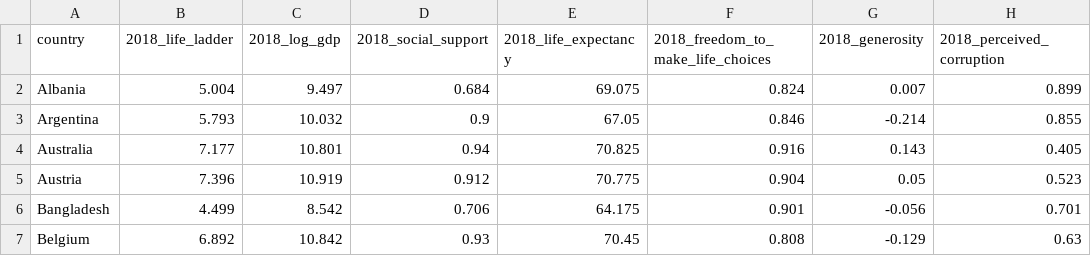
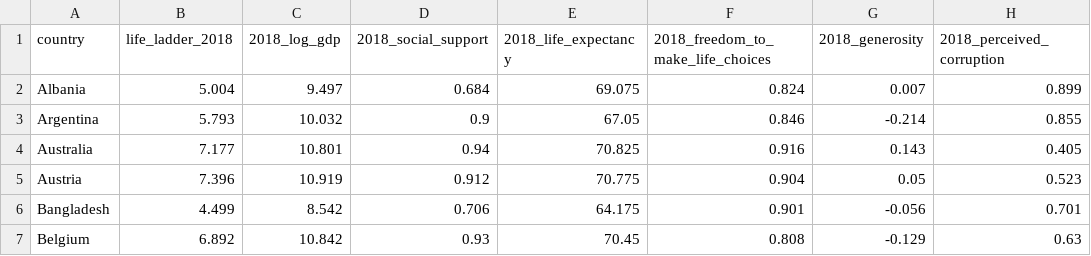
Before and after one commit to sierrastryker/3990_files, a CSV file: WorldHappiness182022.csv, drawn as a sheet; only a part is shown; the diff names each change by its address in the sheet, - before the commit and + after, or states it on an @@ line.

Commit message:
Add files via upload

```diff
--- a/WorldHappiness182022.csv
+++ b/WorldHappiness182022.csv
-B1: 2018_life_ladder
+B1: life_ladder_2018
```
